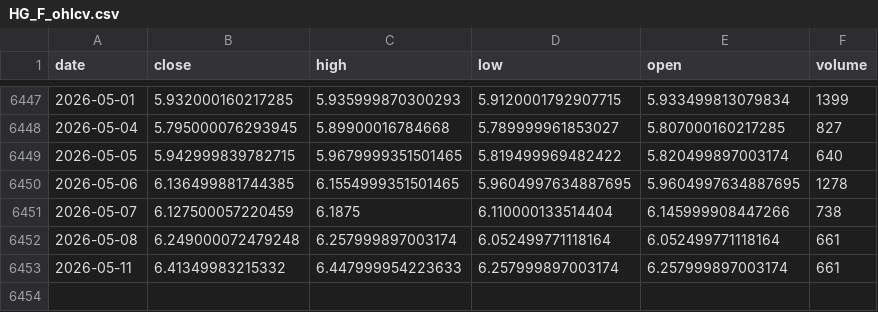
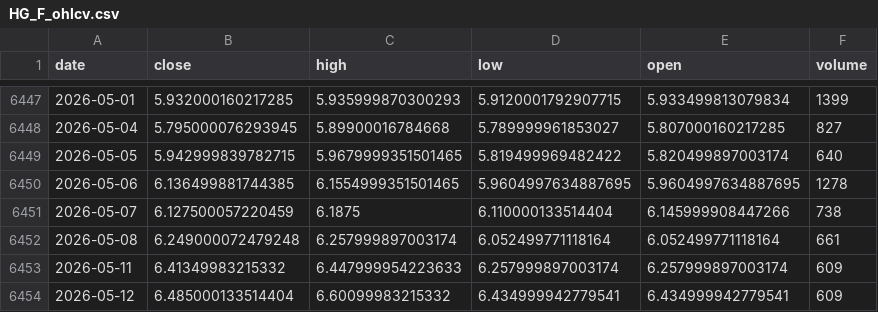
Before and after one commit to amjchen/CS229_final_project, a CSV file: market_data/HG_F_ohlcv.csv, drawn as a sheet; only a part is shown, gaps mark what is left out.

```diff
--- a/market_data/HG_F_ohlcv.csv
+++ b/market_data/HG_F_ohlcv.csv
@@ -6452,2 +6452,3 @@ date,close,high,low,open,volume
 2026-05-08,6.249000072479248,6.257999897003174,6.052499771118164,6.052499771118164,661
-2026-05-11,6.41349983215332,6.447999954223633,6.257999897003174,6.257999897003174,661
+2026-05-11,6.41349983215332,6.447999954223633,6.257999897003174,6.257999897003174,609
+2026-05-12,6.485000133514404,6.60099983215332,6.434999942779541,6.434999942779541,609
```
Also changed, not shown: market_data/DJI_ohlcv.csv, market_data/HYG_ohlcv.csv, 12 other files.
